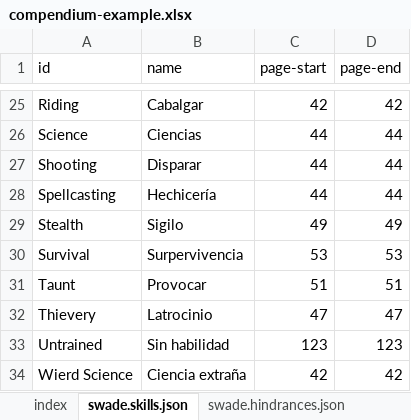
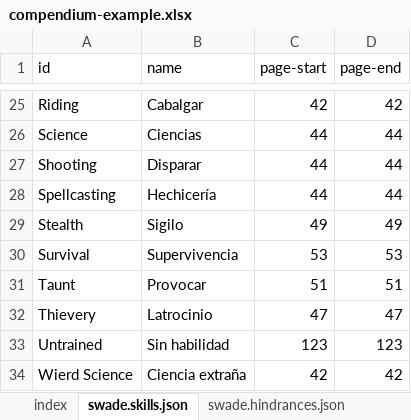
Before and after one commit to lozalojo/fvtt-exports, an Excel workbook: compendium-example.xlsx, sheet swade.skills.json, drawn as a sheet; only a part is shown, gaps mark what is left out; values as stored, in another font and other column widths than the file's, no borders; the diff names each change by its address in the sheet, - before the commit and + after, or states it on an @@ line.

Commit message:
Fixed: Supervivencia

```diff
--- a/compendium-example.xlsx (sheet swade.skills.json)
+++ b/compendium-example.xlsx (sheet swade.skills.json)
-B30 (name): Surpervivencia
+B30 (name): Supervivencia
```
